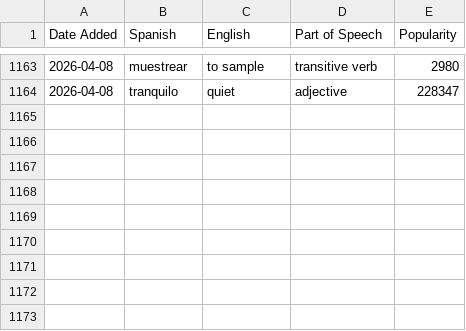
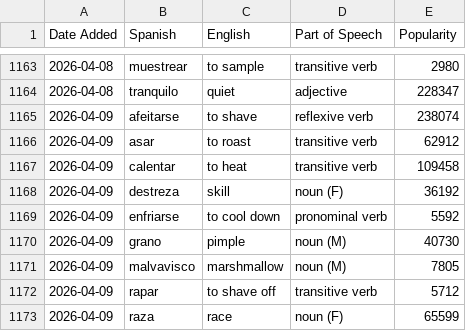
Before and after one commit to jessejeter/spanish-tools, a CSV file: spanishdict_vocab.csv, drawn as a sheet; only a part is shown, gaps mark what is left out.

```diff
--- a/spanishdict_vocab.csv
+++ b/spanishdict_vocab.csv
@@ -1164 +1164,10 @@
 2026-04-08,tranquilo,quiet,adjective,228347
+2026-04-09,afeitarse,to shave,reflexive verb,238074
+2026-04-09,asar,to roast,transitive verb,62912
+2026-04-09,calentar,to heat,transitive verb,109458
+2026-04-09,destreza,skill,noun (F),36192
+2026-04-09,enfriarse,to cool down,pronominal verb,5592
+2026-04-09,grano,pimple,noun (M),40730
+2026-04-09,malvavisco,marshmallow,noun (M),7805
+2026-04-09,rapar,to shave off,transitive verb,5712
+2026-04-09,raza,race,noun (F),65599
```
